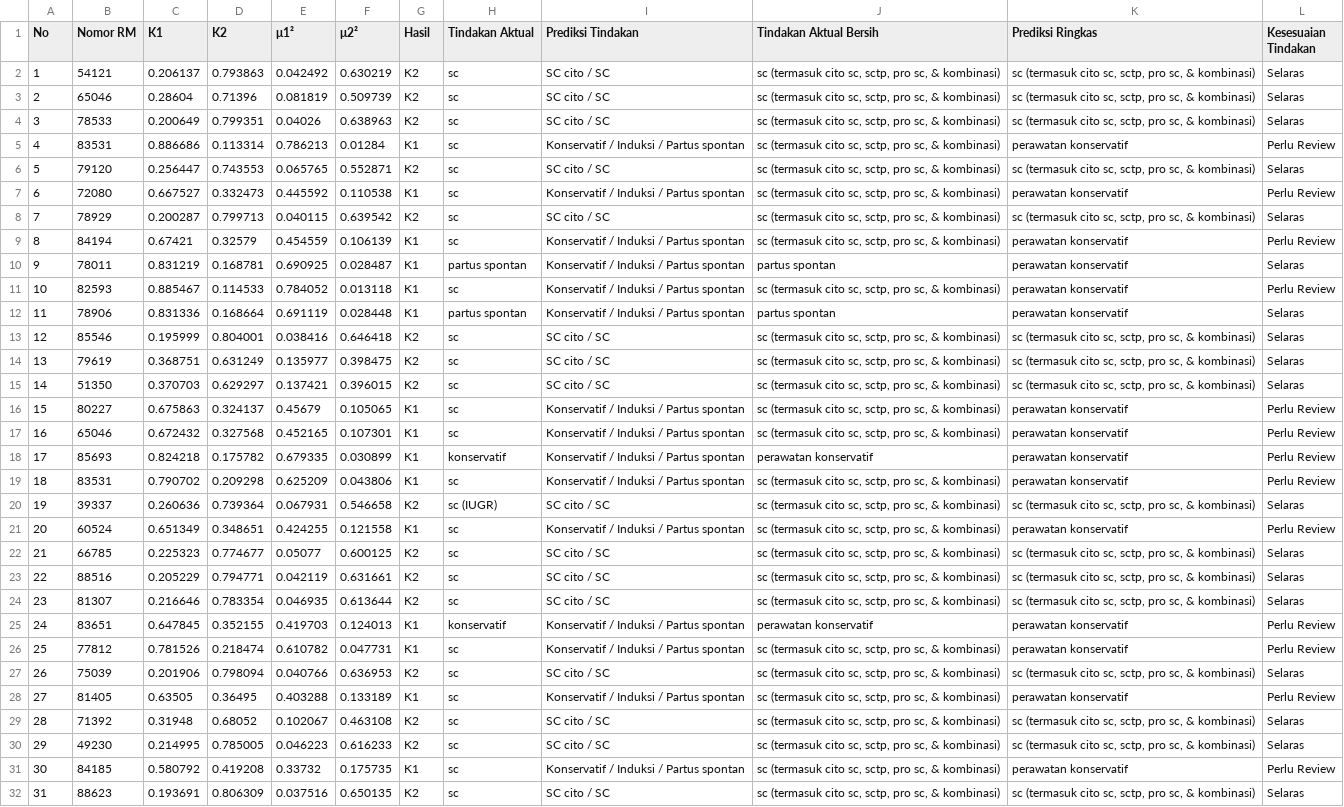
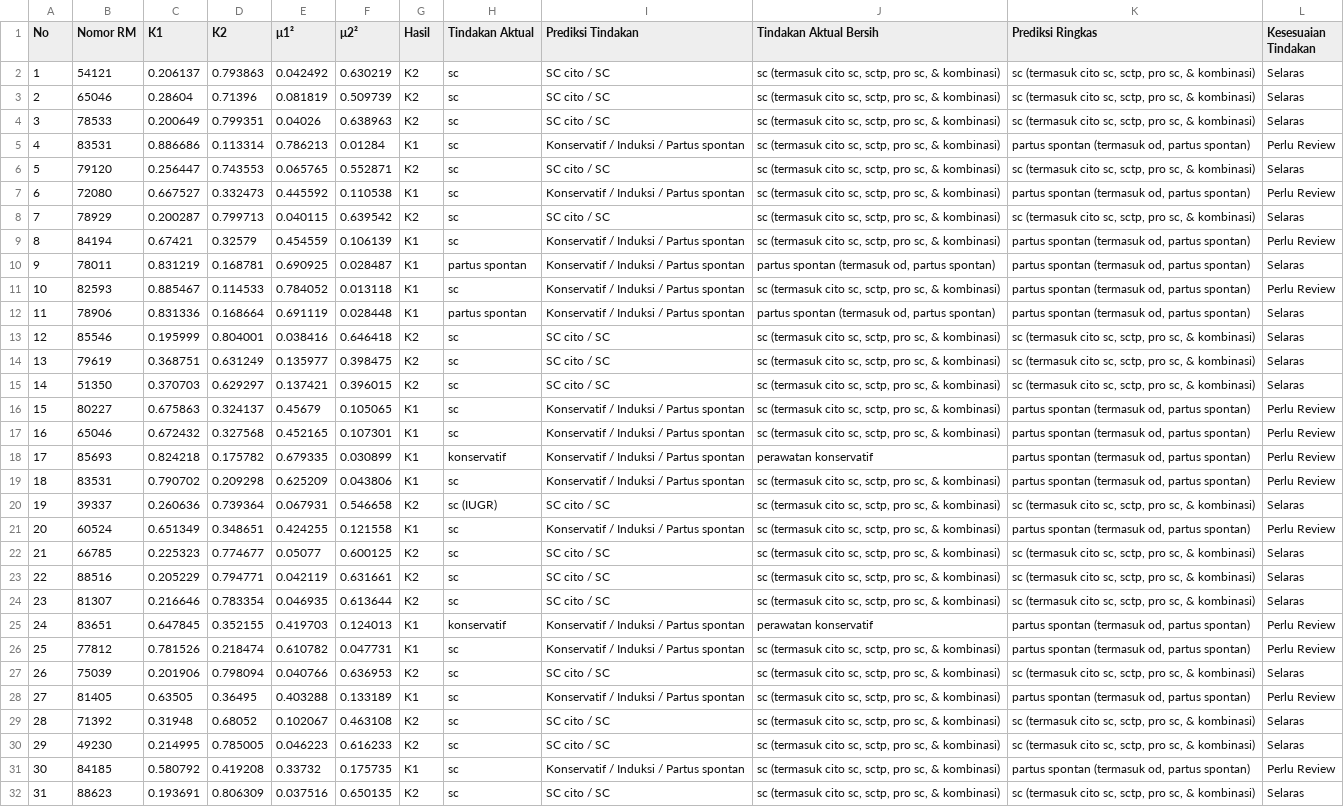
Before and after one commit to ardhikaxx/oligohydramnion-fcm, a CSV file: outputs/k2/evaluasi/output_evaluasi_tindakan.csv, drawn as a sheet; only a part is shown; the diff covers the shown part only; the diff names each change by its address in the sheet, - before the commit and + after, or states it on an @@ line.

Commit message:
feat: gabungkan od dan partus ke kategori partus spontan (termasuk od, partus spontan)

```diff
--- a/outputs/k2/evaluasi/output_evaluasi_tindakan.csv
+++ b/outputs/k2/evaluasi/output_evaluasi_tindakan.csv
-K5 (Prediksi Ringkas): perawatan konservatif
+K5 (Prediksi Ringkas): partus spontan (termasuk od, partus spontan)
-K7 (Prediksi Ringkas): perawatan konservatif
+K7 (Prediksi Ringkas): partus spontan (termasuk od, partus spontan)
-K9:K12 (Prediksi Ringkas): perawatan konservatif
+K9:K12 (Prediksi Ringkas): partus spontan (termasuk od, partus spontan)
-J10 (Tindakan Aktual Bersih): partus spontan
+J10 (Tindakan Aktual Bersih): partus spontan (termasuk od, partus spontan)
-J12 (Tindakan Aktual Bersih): partus spontan
+J12 (Tindakan Aktual Bersih): partus spontan (termasuk od, partus spontan)
-K16:K19 (Prediksi Ringkas): perawatan konservatif
+K16:K19 (Prediksi Ringkas): partus spontan (termasuk od, partus spontan)
-K21 (Prediksi Ringkas): perawatan konservatif
+K21 (Prediksi Ringkas): partus spontan (termasuk od, partus spontan)
-K25:K26 (Prediksi Ringkas): perawatan konservatif
+K25:K26 (Prediksi Ringkas): partus spontan (termasuk od, partus spontan)
-K28 (Prediksi Ringkas): perawatan konservatif
+K28 (Prediksi Ringkas): partus spontan (termasuk od, partus spontan)
-K31 (Prediksi Ringkas): perawatan konservatif
+K31 (Prediksi Ringkas): partus spontan (termasuk od, partus spontan)
```
Also changed, not shown: 145 edited cells elsewhere in this file, outputs/evaluasi/output_evaluasi_tindakan.csv, outputs/k3/evaluasi/output_evaluasi_tindakan.csv, 31 other files.
